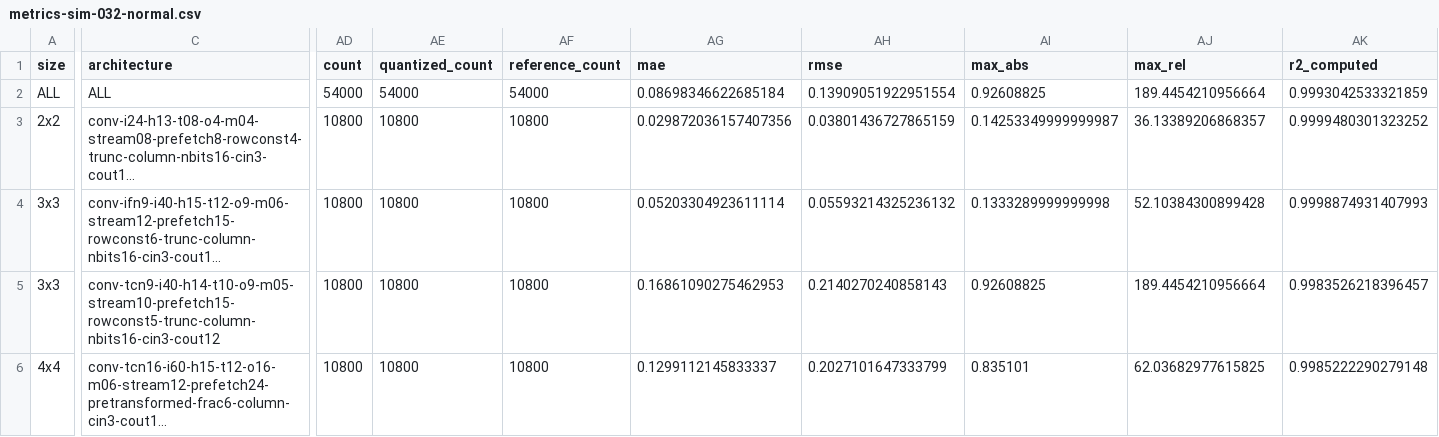
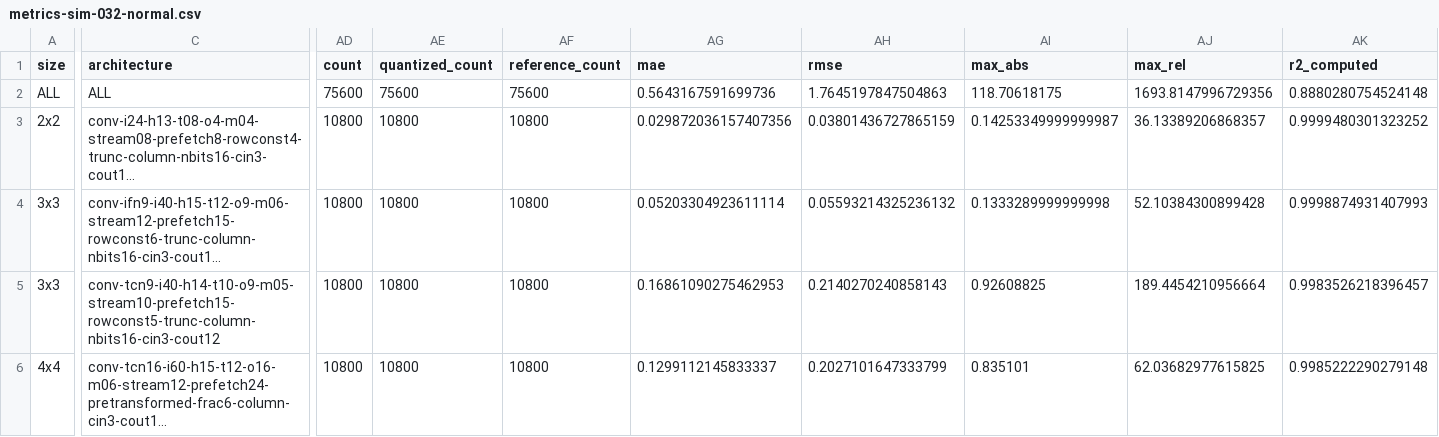
Before and after one commit to tarsioonofrio/FastConv_SystemVerilog, a CSV file: report/metrics-sim-032-normal.csv, drawn as a sheet; only a part is shown, gaps mark what is left out; long unchanged cells end in …; the diff covers the shown part only; the diff names each change by its address in the sheet, - before the commit and + after, or states it on an @@ line.

Commit message:
Update aggregate dataset and power reports

```diff
--- a/report/metrics-sim-032-normal.csv
+++ b/report/metrics-sim-032-normal.csv
-AD2 (count): 54000
+AD2 (count): 75600
-AE2 (quantized_count): 54000
+AE2 (quantized_count): 75600
-AF2 (reference_count): 54000
+AF2 (reference_count): 75600
-AG2 (mae): 0.08698346622685184
+AG2 (mae): 0.5643167591699736
-AH2 (rmse): 0.13909051922951554
+AH2 (rmse): 1.7645197847504863
-AI2 (max_abs): 0.92608825
+AI2 (max_abs): 118.70618175
-AJ2 (max_rel): 189.4454210956664
+AJ2 (max_rel): 1693.8147996729356
-AK2 (r2_computed): 0.9993042533321859
+AK2 (r2_computed): 0.8880280754524148
```
Also changed, not shown: 2 added rows and 10 edited cells elsewhere in this file, 2 other files.
